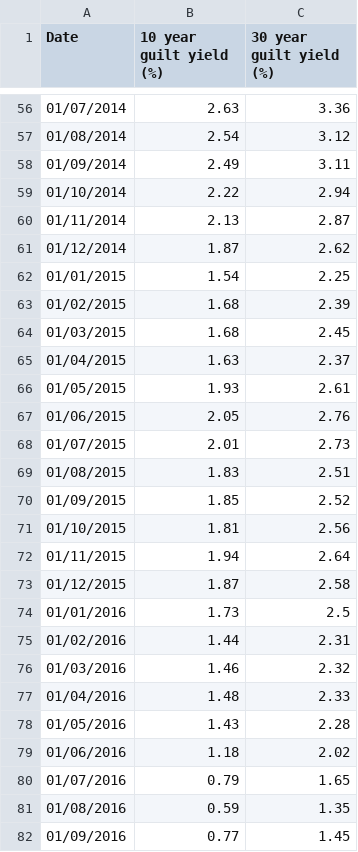
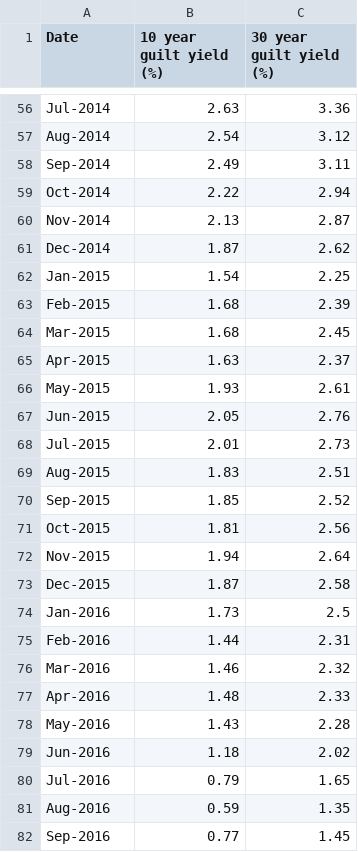
Before and after one commit to BenDykins/BenDykins.github.io, a CSV file: Gilt yield data.csv, drawn as a sheet; only a part is shown, gaps mark what is left out; the diff covers the shown part only.

```diff
--- a/Gilt yield data.csv
+++ b/Gilt yield data.csv
@@ -56,27 +56,27 @@
-01/07/2014,2.63,3.36
-01/08/2014,2.54,3.12
-01/09/2014,2.49,3.11
-01/10/2014,2.22,2.94
-01/11/2014,2.13,2.87
-01/12/2014,1.87,2.62
-01/01/2015,1.54,2.25
-01/02/2015,1.68,2.39
-01/03/2015,1.68,2.45
-01/04/2015,1.63,2.37
-01/05/2015,1.93,2.61
-01/06/2015,2.05,2.76
-01/07/2015,2.01,2.73
-01/08/2015,1.83,2.51
-01/09/2015,1.85,2.52
-01/10/2015,1.81,2.56
-01/11/2015,1.94,2.64
-01/12/2015,1.87,2.58
-01/01/2016,1.73,2.5
-01/02/2016,1.44,2.31
-01/03/2016,1.46,2.32
-01/04/2016,1.48,2.33
-01/05/2016,1.43,2.28
-01/06/2016,1.18,2.02
-01/07/2016,0.79,1.65
-01/08/2016,0.59,1.35
-01/09/2016,0.77,1.45
+ Jul-2014,2.63,3.36,,,,
+ Aug-2014,2.54,3.12,,,,
+ Sep-2014,2.49,3.11,,,,
+ Oct-2014,2.22,2.94,,,,
+ Nov-2014,2.13,2.87,,,,
+ Dec-2014,1.87,2.62,,,,
+ Jan-2015,1.54,2.25,,,,
+ Feb-2015,1.68,2.39,,,,
+ Mar-2015,1.68,2.45,,,,
+ Apr-2015,1.63,2.37,,,,
+ May-2015,1.93,2.61,,,,
+ Jun-2015,2.05,2.76,,,,
+ Jul-2015,2.01,2.73,,,,
+ Aug-2015,1.83,2.51,,,,
+ Sep-2015,1.85,2.52,,,,
+ Oct-2015,1.81,2.56,,,,
+ Nov-2015,1.94,2.64,,,,
+ Dec-2015,1.87,2.58,,,,
+ Jan-2016,1.73,2.5,,,,
+ Feb-2016,1.44,2.31,,,,
+ Mar-2016,1.46,2.32,,,,
+ Apr-2016,1.48,2.33,,,,
+ May-2016,1.43,2.28,,,,
+ Jun-2016,1.18,2.02,,,,
+ Jul-2016,0.79,1.65,,,,
+ Aug-2016,0.59,1.35,,,,
+ Sep-2016,0.77,1.45,,,,
```
Also changed, not shown: 118 edited cells elsewhere in this file.
